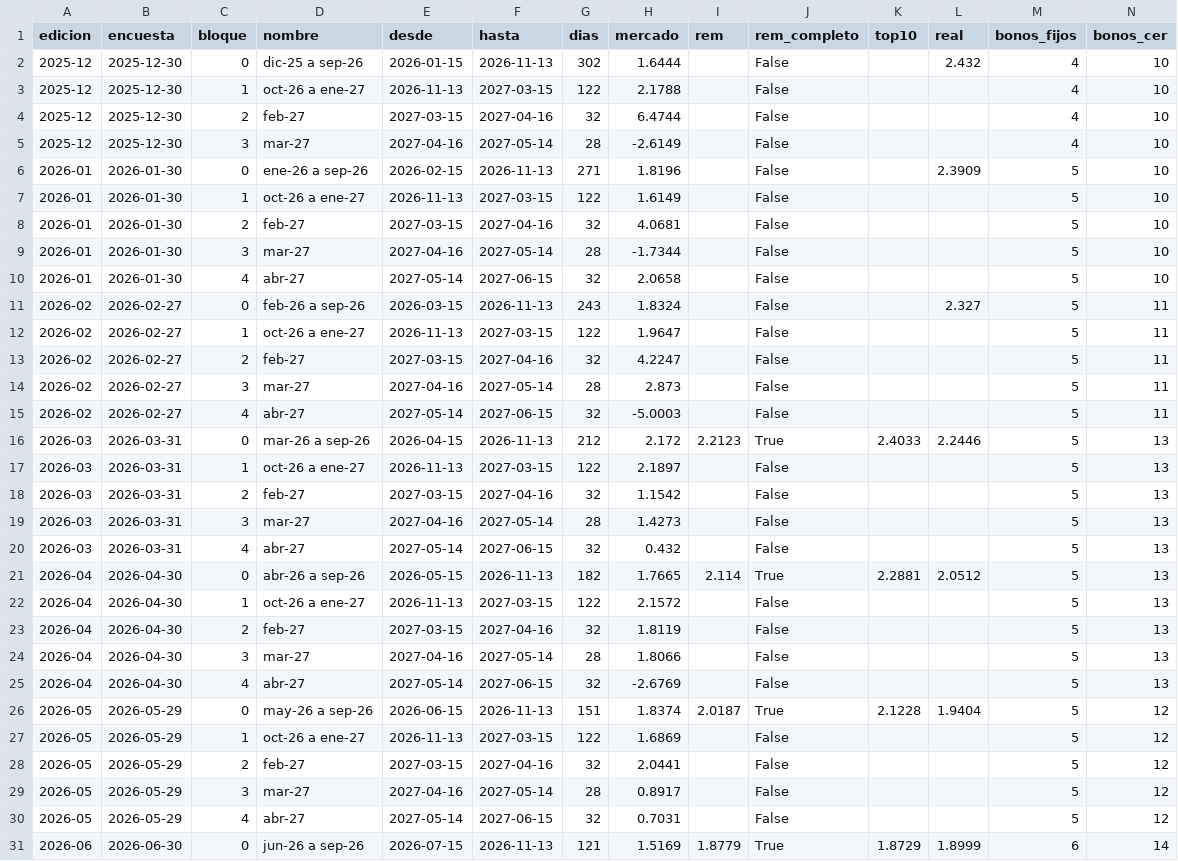
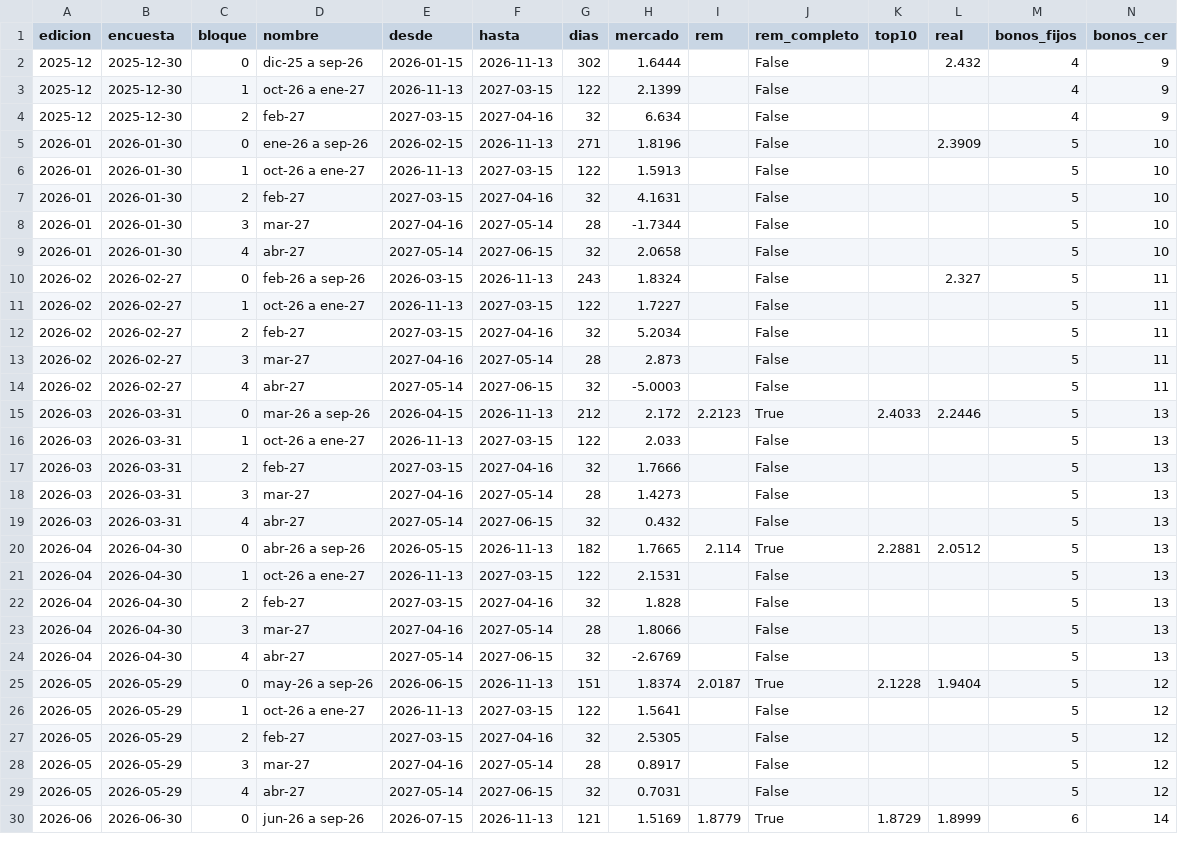
Before and after one commit to zagopereyra7-ui/curva-soberana, a CSV file: datos/backtest/resultados.csv, drawn as a sheet; only a part is shown; the diff covers the shown part only.

```diff
--- a/datos/backtest/resultados.csv
+++ b/datos/backtest/resultados.csv
@@ -1,9 +1,8 @@
 edicion,encuesta,bloque,nombre,desde,hasta,dias,mercado,rem,rem_completo,top10,real,bonos_fijos,bonos_cer
-2025-12,2025-12-30,0,dic-25 a sep-26,2026-01-15,2026-11-13,302,1.6444,,False,,2.432,4,10
-2025-12,2025-12-30,1,oct-26 a ene-27,2026-11-13,2027-03-15,122,2.1788,,False,,,4,10
-2025-12,2025-12-30,2,feb-27,2027-03-15,2027-04-16,32,6.4744,,False,,,4,10
-2025-12,2025-12-30,3,mar-27,2027-04-16,2027-05-14,28,-2.6149,,False,,,4,10
+2025-12,2025-12-30,0,dic-25 a sep-26,2026-01-15,2026-11-13,302,1.6444,,False,,2.432,4,9
+2025-12,2025-12-30,1,oct-26 a ene-27,2026-11-13,2027-03-15,122,2.1399,,False,,,4,9
+2025-12,2025-12-30,2,feb-27,2027-03-15,2027-04-16,32,6.634,,False,,,4,9
 2026-01,2026-01-30,0,ene-26 a sep-26,2026-02-15,2026-11-13,271,1.8196,,False,,2.3909,5,10
-2026-01,2026-01-30,1,oct-26 a ene-27,2026-11-13,2027-03-15,122,1.6149,,False,,,5,10
-2026-01,2026-01-30,2,feb-27,2027-03-15,2027-04-16,32,4.0681,,False,,,5,10
+2026-01,2026-01-30,1,oct-26 a ene-27,2026-11-13,2027-03-15,122,1.5913,,False,,,5,10
+2026-01,2026-01-30,2,feb-27,2027-03-15,2027-04-16,32,4.1631,,False,,,5,10
 2026-01,2026-01-30,3,mar-27,2027-04-16,2027-05-14,28,-1.7344,,False,,,5,10
@@ -11,4 +10,4 @@ edicion,encuesta,bloque,nombre,desde,hasta,dias,mercado,rem,rem_completo,top10,r
 2026-02,2026-02-27,0,feb-26 a sep-26,2026-03-15,2026-11-13,243,1.8324,,False,,2.327,5,11
-2026-02,2026-02-27,1,oct-26 a ene-27,2026-11-13,2027-03-15,122,1.9647,,False,,,5,11
-2026-02,2026-02-27,2,feb-27,2027-03-15,2027-04-16,32,4.2247,,False,,,5,11
+2026-02,2026-02-27,1,oct-26 a ene-27,2026-11-13,2027-03-15,122,1.7227,,False,,,5,11
+2026-02,2026-02-27,2,feb-27,2027-03-15,2027-04-16,32,5.2034,,False,,,5,11
 2026-02,2026-02-27,3,mar-27,2027-04-16,2027-05-14,28,2.873,,False,,,5,11
@@ -16,4 +15,4 @@ edicion,encuesta,bloque,nombre,desde,hasta,dias,mercado,rem,rem_completo,top10,r
 2026-03,2026-03-31,0,mar-26 a sep-26,2026-04-15,2026-11-13,212,2.172,2.2123,True,2.4033,2.2446,5,13
-2026-03,2026-03-31,1,oct-26 a ene-27,2026-11-13,2027-03-15,122,2.1897,,False,,,5,13
-2026-03,2026-03-31,2,feb-27,2027-03-15,2027-04-16,32,1.1542,,False,,,5,13
+2026-03,2026-03-31,1,oct-26 a ene-27,2026-11-13,2027-03-15,122,2.033,,False,,,5,13
+2026-03,2026-03-31,2,feb-27,2027-03-15,2027-04-16,32,1.7666,,False,,,5,13
 2026-03,2026-03-31,3,mar-27,2027-04-16,2027-05-14,28,1.4273,,False,,,5,13
@@ -21,4 +20,4 @@ edicion,encuesta,bloque,nombre,desde,hasta,dias,mercado,rem,rem_completo,top10,r
 2026-04,2026-04-30,0,abr-26 a sep-26,2026-05-15,2026-11-13,182,1.7665,2.114,True,2.2881,2.0512,5,13
-2026-04,2026-04-30,1,oct-26 a ene-27,2026-11-13,2027-03-15,122,2.1572,,False,,,5,13
-2026-04,2026-04-30,2,feb-27,2027-03-15,2027-04-16,32,1.8119,,False,,,5,13
+2026-04,2026-04-30,1,oct-26 a ene-27,2026-11-13,2027-03-15,122,2.1531,,False,,,5,13
+2026-04,2026-04-30,2,feb-27,2027-03-15,2027-04-16,32,1.828,,False,,,5,13
 2026-04,2026-04-30,3,mar-27,2027-04-16,2027-05-14,28,1.8066,,False,,,5,13
@@ -26,4 +25,4 @@ edicion,encuesta,bloque,nombre,desde,hasta,dias,mercado,rem,rem_completo,top10,r
 2026-05,2026-05-29,0,may-26 a sep-26,2026-06-15,2026-11-13,151,1.8374,2.0187,True,2.1228,1.9404,5,12
-2026-05,2026-05-29,1,oct-26 a ene-27,2026-11-13,2027-03-15,122,1.6869,,False,,,5,12
-2026-05,2026-05-29,2,feb-27,2027-03-15,2027-04-16,32,2.0441,,False,,,5,12
+2026-05,2026-05-29,1,oct-26 a ene-27,2026-11-13,2027-03-15,122,1.5641,,False,,,5,12
+2026-05,2026-05-29,2,feb-27,2027-03-15,2027-04-16,32,2.5305,,False,,,5,12
 2026-05,2026-05-29,3,mar-27,2027-04-16,2027-05-14,28,0.8917,,False,,,5,12
```
Also changed, not shown: 6 edited cells elsewhere in this file, 8 other files.
